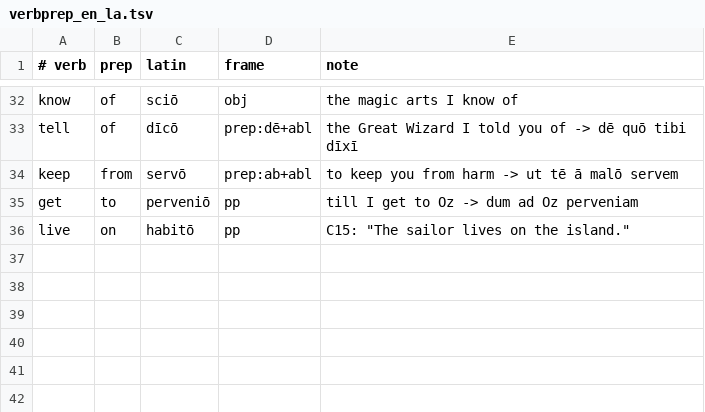
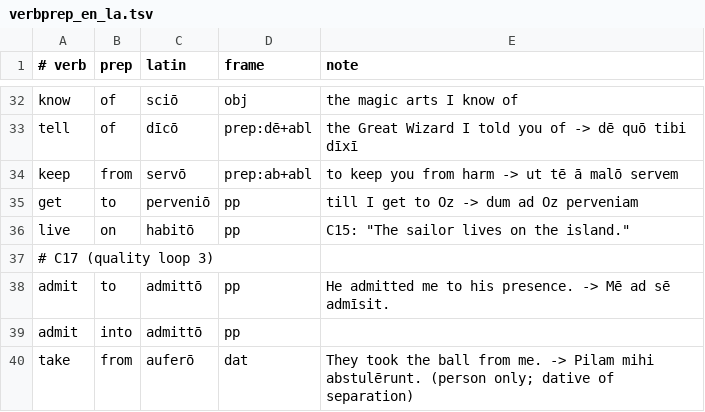
Before and after one commit to oldenKnight/vetusPoeta, a TSV file: data/curated/verbprep_en_la.tsv, drawn as a sheet; only a part is shown, gaps mark what is left out.

```diff
--- a/data/curated/verbprep_en_la.tsv
+++ b/data/curated/verbprep_en_la.tsv
@@ -36 +36,5 @@ get	to	perveniō	pp	"till I get to Oz" -> dum ad Oz perveniam
 live	on	habitō	pp	C15: "The sailor lives on the island."
+# C17 (quality loop 3)
+admit	to	admittō	pp	"He admitted me to his presence." -> Mē ad sē admīsit.
+admit	into	admittō	pp	
+take	from	auferō	dat	"They took the ball from me." -> Pilam mihi abstulērunt. (person only; dative of separation)
```
Also changed, not shown: data/curated/phrasal_en_la.tsv, data/curated/phrasebook_en_la.tsv, 13 other files.
